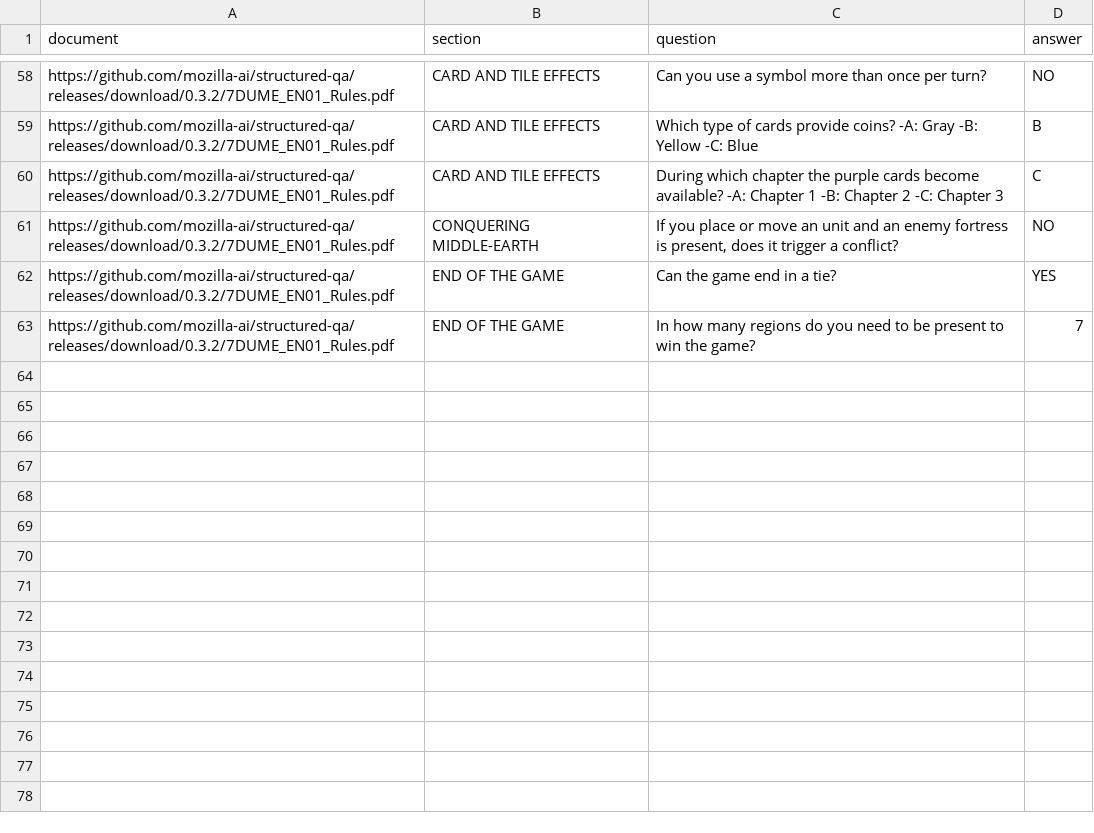
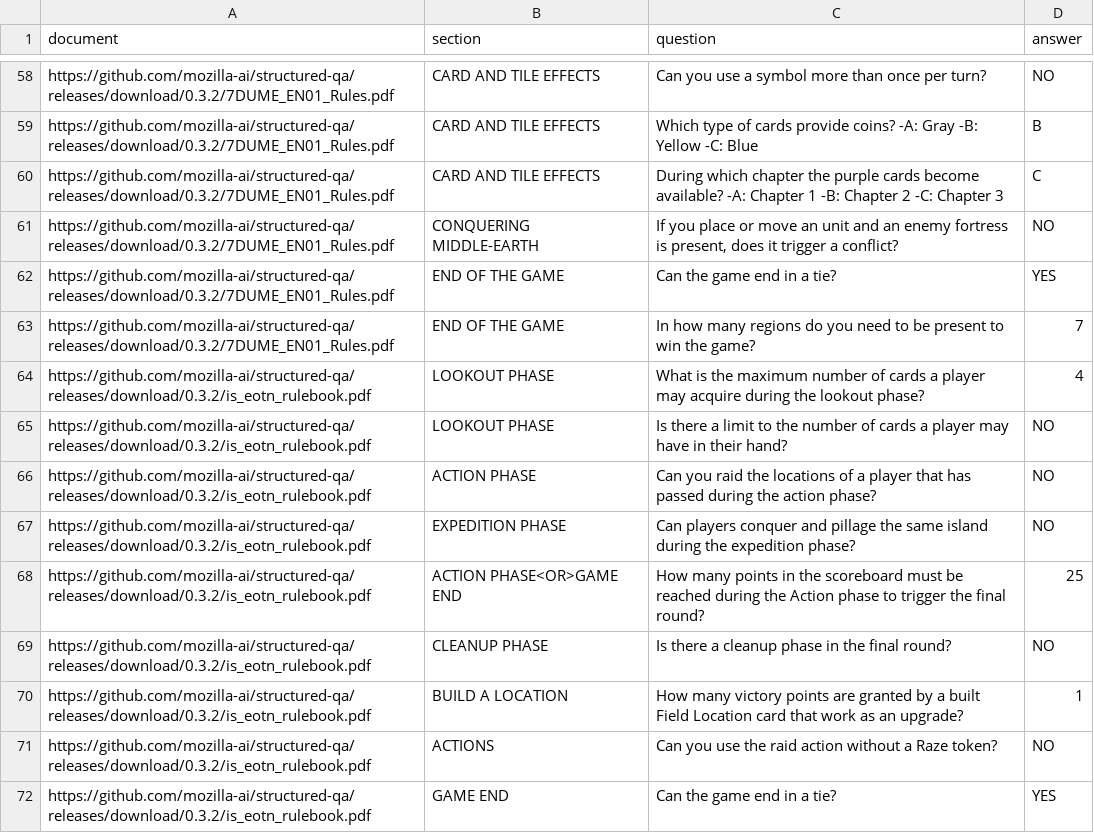
Before and after one commit to mozilla-ai/structured-qa, a CSV file: benchmark/structured_qa.csv, drawn as a sheet; only a part is shown, gaps mark what is left out; the diff names each change by its address in the sheet, - before the commit and + after, or states it on an @@ line.

```diff
--- a/benchmark/structured_qa.csv
+++ b/benchmark/structured_qa.csv
+row 64: https://github.com/mozilla-ai/structured-qa/releases/download/0.3.2/is_eotn_rulebook.pdf | LOOKOUT PHASE | What is the maximum number of cards a player may acquire during the lookout phase? | 4
+row 65: https://github.com/mozilla-ai/structured-qa/releases/download/0.3.2/is_eotn_rulebook.pdf | LOOKOUT PHASE | Is there a limit to the number of cards a player may have in their hand? | NO
+row 66: https://github.com/mozilla-ai/structured-qa/releases/download/0.3.2/is_eotn_rulebook.pdf | ACTION PHASE | Can you raid the locations of a player that has passed during the action phase? | NO
+row 67: https://github.com/mozilla-ai/structured-qa/releases/download/0.3.2/is_eotn_rulebook.pdf | EXPEDITION PHASE | Can players conquer and pillage the same island during the expedition phase? | NO
+row 68: https://github.com/mozilla-ai/structured-qa/releases/download/0.3.2/is_eotn_rulebook.pdf | ACTION PHASE<OR>GAME END | How many points in the scoreboard must be reached during the Action phase to trigger the final round? | 25
+row 69: https://github.com/mozilla-ai/structured-qa/releases/download/0.3.2/is_eotn_rulebook.pdf | CLEANUP PHASE | Is there a cleanup phase in the final round? | NO
+row 70: https://github.com/mozilla-ai/structured-qa/releases/download/0.3.2/is_eotn_rulebook.pdf | BUILD A LOCATION | How many victory points are granted by a built Field Location card that work as an upgrade? | 1
+row 71: https://github.com/mozilla-ai/structured-qa/releases/download/0.3.2/is_eotn_rulebook.pdf | ACTIONS | Can you use the raid action without a Raze token? | NO
+row 72: https://github.com/mozilla-ai/structured-qa/releases/download/0.3.2/is_eotn_rulebook.pdf | GAME END | Can the game end in a tie? | YES
```
Also changed, not shown: 3 other files.
